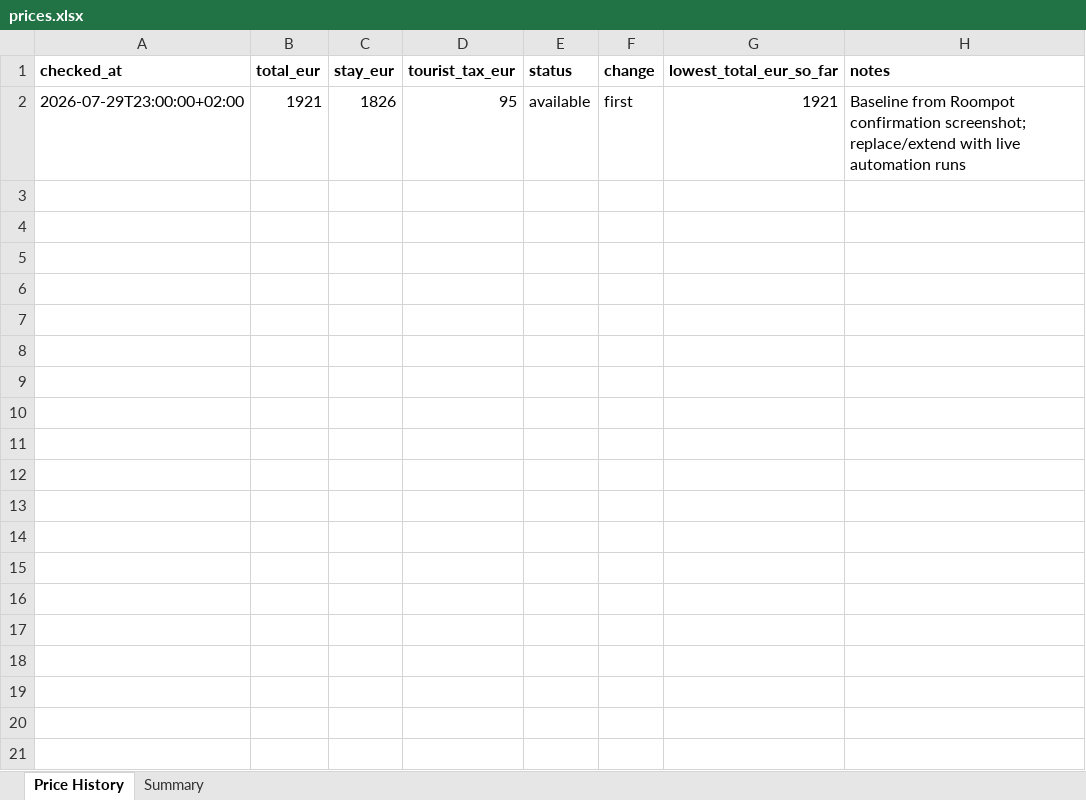
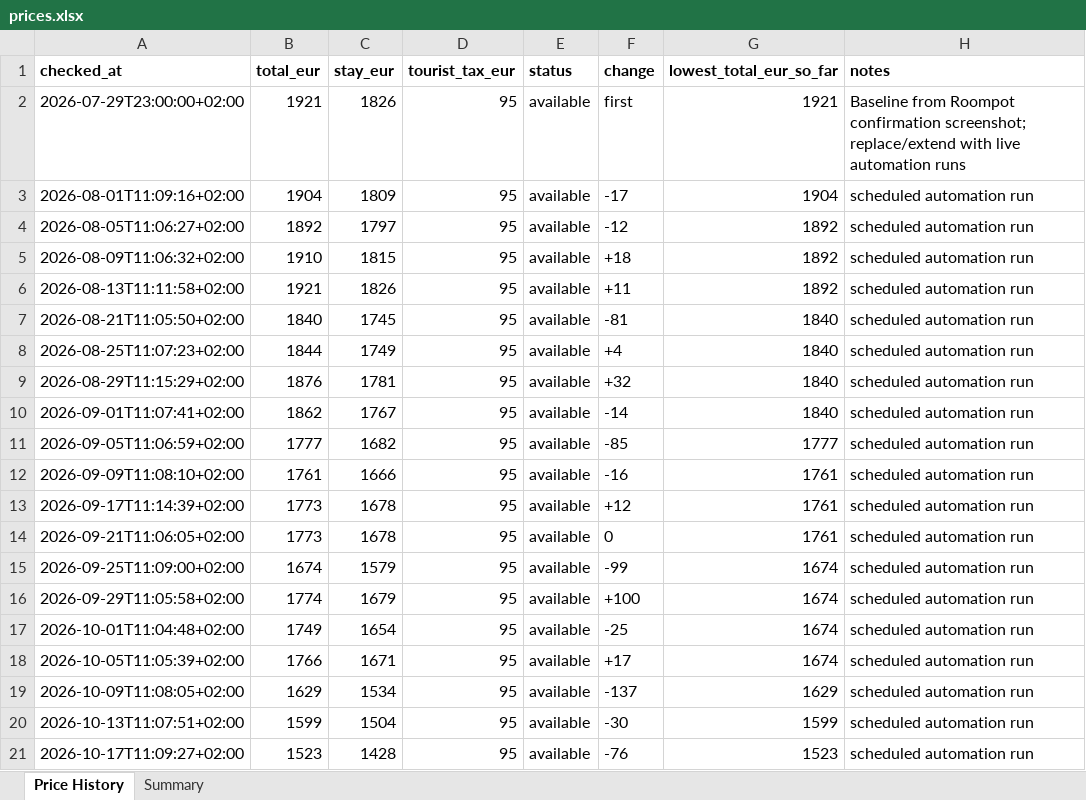
Before and after one commit to woutergroeneweg-blip/roompot-price-tracker, an Excel workbook: prices.xlsx, sheet Price History, drawn as a sheet; only a part is shown; values as stored, in another font and other column widths than the file's, no borders; charts and pictures not drawn; the diff covers the shown part only; the diff names each change by its address in the sheet, - before the commit and + after, or states it on an @@ line.

```diff
--- a/prices.xlsx (sheet Price History)
+++ b/prices.xlsx (sheet Price History)
+row 3: 2026-08-01T11:09:16+02:00 | 1904 | 1809 | 95 | available | -17 | 1904 | scheduled automation run
+row 4: 2026-08-05T11:06:27+02:00 | 1892 | 1797 | 95 | available | -12 | 1892 | scheduled automation run
+row 5: 2026-08-09T11:06:32+02:00 | 1910 | 1815 | 95 | available | +18 | 1892 | scheduled automation run
+row 6: 2026-08-13T11:11:58+02:00 | 1921 | 1826 | 95 | available | +11 | 1892 | scheduled automation run
+row 7: 2026-08-21T11:05:50+02:00 | 1840 | 1745 | 95 | available | -81 | 1840 | scheduled automation run
+row 8: 2026-08-25T11:07:23+02:00 | 1844 | 1749 | 95 | available | +4 | 1840 | scheduled automation run
+row 9: 2026-08-29T11:15:29+02:00 | 1876 | 1781 | 95 | available | +32 | 1840 | scheduled automation run
+row 10: 2026-09-01T11:07:41+02:00 | 1862 | 1767 | 95 | available | -14 | 1840 | scheduled automation run
+row 11: 2026-09-05T11:06:59+02:00 | 1777 | 1682 | 95 | available | -85 | 1777 | scheduled automation run
+row 12: 2026-09-09T11:08:10+02:00 | 1761 | 1666 | 95 | available | -16 | 1761 | scheduled automation run
+row 13: 2026-09-17T11:14:39+02:00 | 1773 | 1678 | 95 | available | +12 | 1761 | scheduled automation run
+row 14: 2026-09-21T11:06:05+02:00 | 1773 | 1678 | 95 | available | 0 | 1761 | scheduled automation run
+row 15: 2026-09-25T11:09:00+02:00 | 1674 | 1579 | 95 | available | -99 | 1674 | scheduled automation run
+row 16: 2026-09-29T11:05:58+02:00 | 1774 | 1679 | 95 | available | +100 | 1674 | scheduled automation run
+row 17: 2026-10-01T11:04:48+02:00 | 1749 | 1654 | 95 | available | -25 | 1674 | scheduled automation run
+row 18: 2026-10-05T11:05:39+02:00 | 1766 | 1671 | 95 | available | +17 | 1674 | scheduled automation run
+row 19: 2026-10-09T11:08:05+02:00 | 1629 | 1534 | 95 | available | -137 | 1629 | scheduled automation run
+row 20: 2026-10-13T11:07:51+02:00 | 1599 | 1504 | 95 | available | -30 | 1599 | scheduled automation run
+row 21: 2026-10-17T11:09:27+02:00 | 1523 | 1428 | 95 | available | -76 | 1523 | scheduled automation run
```
Also changed, not shown: 9 added rows elsewhere in this sheet, charts or pictures.
